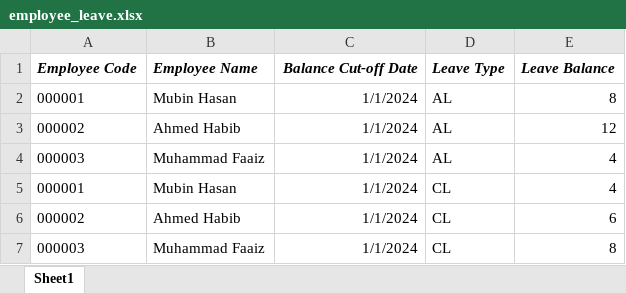
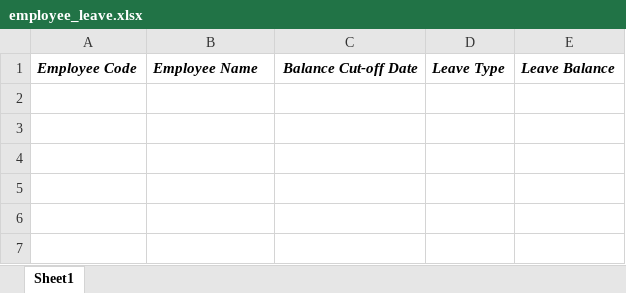
Before and after one commit to jamshedGit/HRMS-backend, an Excel workbook: src/docs/excel_templates/employee_leave.xlsx, sheet Sheet1, drawn as a sheet; values as stored, in another font and other column widths than the file's, no borders; the diff names each change by its address in the sheet, - before the commit and + after, or states it on an @@ line.

```diff
--- a/src/docs/excel_templates/employee_leave.xlsx (sheet Sheet1)
+++ b/src/docs/excel_templates/employee_leave.xlsx (sheet Sheet1)
-row 2: 000001 | Mubin Hasan | 1/1/2024 | AL | 8
-row 3: 000002 | Ahmed Habib | 1/1/2024 | AL | 12
-row 4: 000003 | Muhammad Faaiz | 1/1/2024 | AL | 4
-row 5: 000001 | Mubin Hasan | 1/1/2024 | CL | 4
-row 6: 000002 | Ahmed Habib | 1/1/2024 | CL | 6
-row 7: 000003 | Muhammad Faaiz | 1/1/2024 | CL | 8
```
Also changed, not shown: src/docs/excel_templates/employee_attendance.xlsx, src/docs/excel_templates/employee_profile.xlsx, 7 other files.
